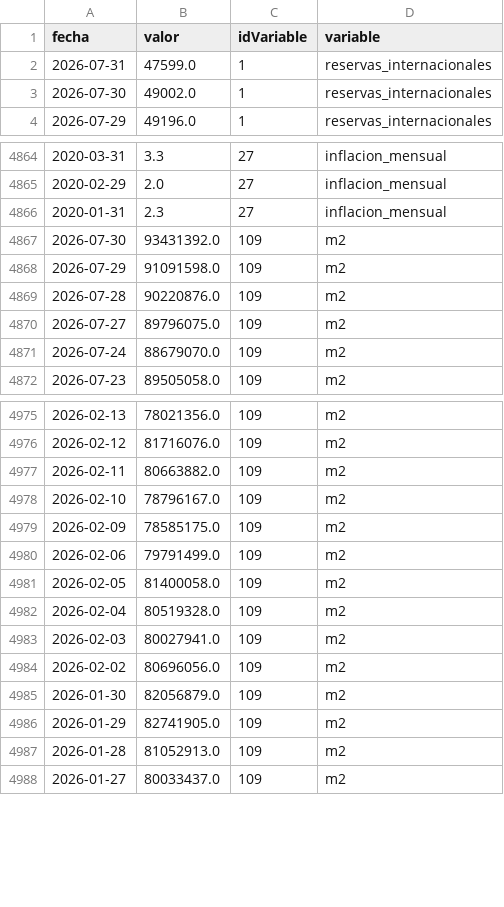
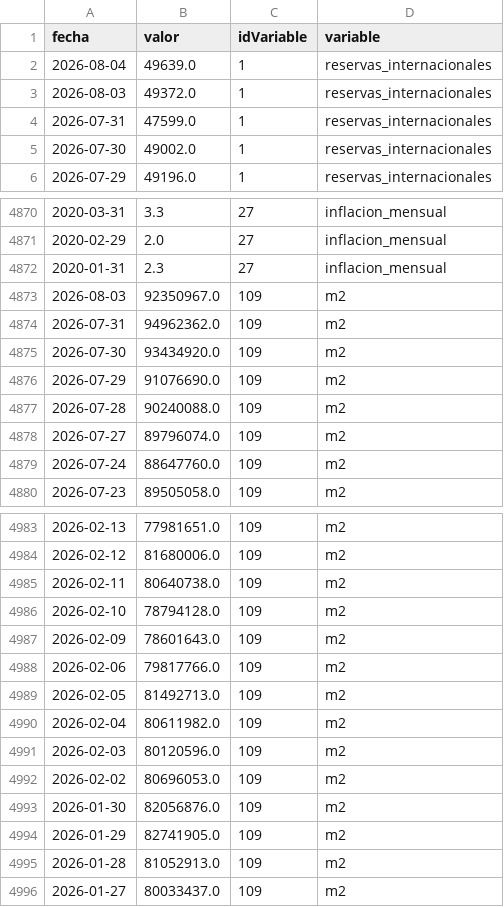
Before and after one commit to maximilianoquirogaaravena-stack/mi-dashboard-macro, a CSV file: data/bcra_historico.csv, drawn as a sheet; only a part is shown, gaps mark what is left out; the diff covers the shown part only.

```diff
--- a/data/bcra_historico.csv
+++ b/data/bcra_historico.csv
@@ -1,2 +1,4 @@
 fecha,valor,idVariable,variable
+2026-08-04,49639.0,1,reservas_internacionales
+2026-08-03,49372.0,1,reservas_internacionales
 2026-07-31,47599.0,1,reservas_internacionales
@@ -4866,7 +4872,9 @@ fecha,valor,idVariable,variable
 2020-01-31,2.3,27,inflacion_mensual
-2026-07-30,93431392.0,109,m2
-2026-07-29,91091598.0,109,m2
-2026-07-28,90220876.0,109,m2
-2026-07-27,89796075.0,109,m2
-2026-07-24,88679070.0,109,m2
+2026-08-03,92350967.0,109,m2
+2026-07-31,94962362.0,109,m2
+2026-07-30,93434920.0,109,m2
+2026-07-29,91076690.0,109,m2
+2026-07-28,90240088.0,109,m2
+2026-07-27,89796074.0,109,m2
+2026-07-24,88647760.0,109,m2
 2026-07-23,89505058.0,109,m2
@@ -4975,12 +4983,12 @@ fecha,valor,idVariable,variable
-2026-02-13,78021356.0,109,m2
-2026-02-12,81716076.0,109,m2
-2026-02-11,80663882.0,109,m2
-2026-02-10,78796167.0,109,m2
-2026-02-09,78585175.0,109,m2
-2026-02-06,79791499.0,109,m2
-2026-02-05,81400058.0,109,m2
-2026-02-04,80519328.0,109,m2
-2026-02-03,80027941.0,109,m2
-2026-02-02,80696056.0,109,m2
-2026-01-30,82056879.0,109,m2
+2026-02-13,77981651.0,109,m2
+2026-02-12,81680006.0,109,m2
+2026-02-11,80640738.0,109,m2
+2026-02-10,78794128.0,109,m2
+2026-02-09,78601643.0,109,m2
+2026-02-06,79817766.0,109,m2
+2026-02-05,81492713.0,109,m2
+2026-02-04,80611982.0,109,m2
+2026-02-03,80120596.0,109,m2
+2026-02-02,80696053.0,109,m2
+2026-01-30,82056876.0,109,m2
 2026-01-29,82741905.0,109,m2
```
Also changed, not shown: 4 added rows and 30 edited cells elsewhere in this file, data/dolares_historico.csv.
